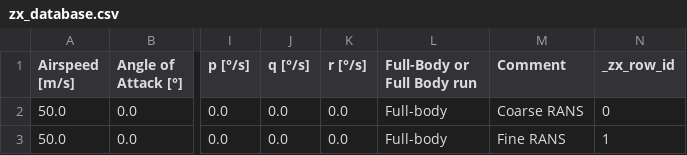
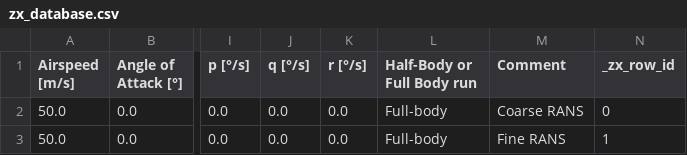
Before and after one commit to zenotech/zX, a CSV file: projects/zcfd/zx_database.csv, drawn as a sheet; only a part is shown, gaps mark what is left out; the diff names each change by its address in the sheet, - before the commit and + after, or states it on an @@ line.

```diff
--- a/projects/zcfd/zx_database.csv
+++ b/projects/zcfd/zx_database.csv
-L1: Full-Body or Full Body run
+L1: Half-Body or Full Body run
```
Also changed, not shown: 4 other files.
